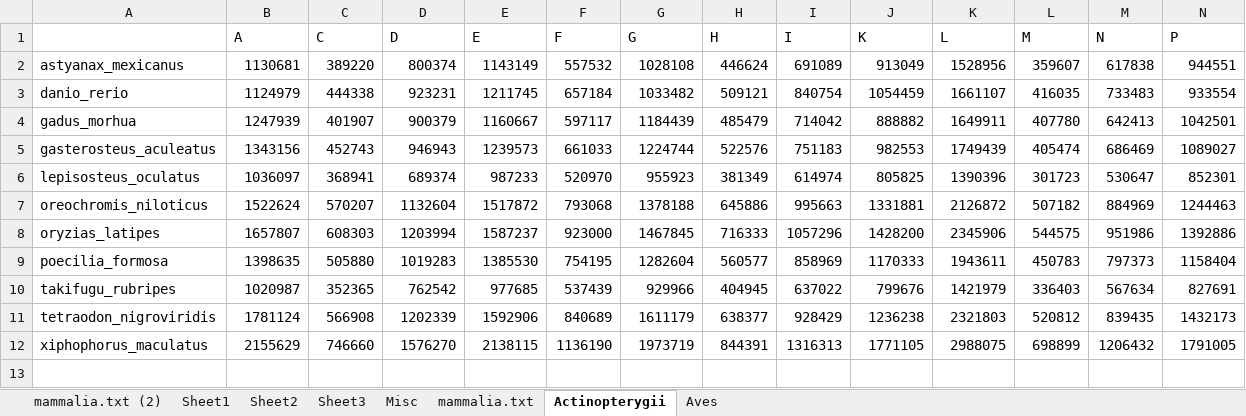
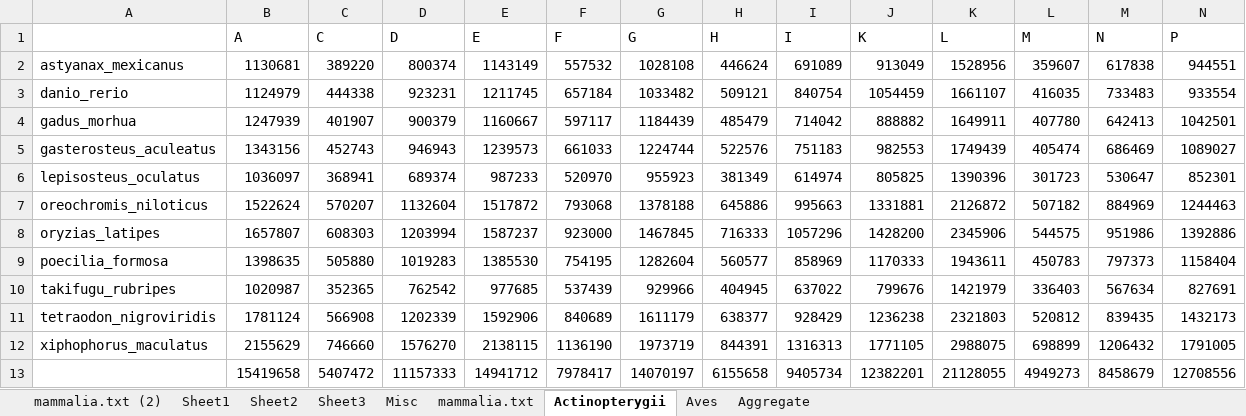
Before and after one commit to PragyaJaiswal/Protein-Sequence-Parser, an Excel workbook: stage/Workbook2.xlsx, sheet Actinopterygii, drawn as a sheet; only a part is shown; values as stored, in another font and other column widths than the file's, no borders; charts and pictures not drawn; rows hold the shown columns only; the diff names each change by its address in the sheet, - before the commit and + after, or states it on an @@ line.

```diff
--- a/stage/Workbook2.xlsx (sheet Actinopterygii)
+++ b/stage/Workbook2.xlsx (sheet Actinopterygii)
+sheet tab: Aggregate
+row 13:  | 15419658 | 5407472 | 11157333 | 14941712 | 7978417 | 14070197 | 6155658 | 9405734 | 12382201 | 21128055 | 4949273 | 8458679 | 12708556
```
Also changed, not shown: sheet Aves, sheet mammalia.txt, sheet Sheet1, charts or pictures.
